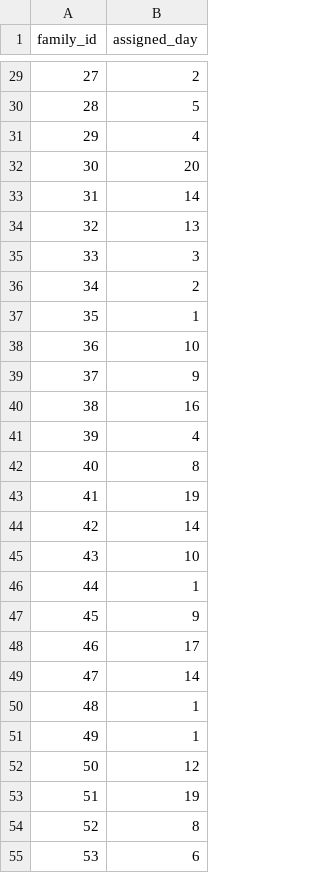
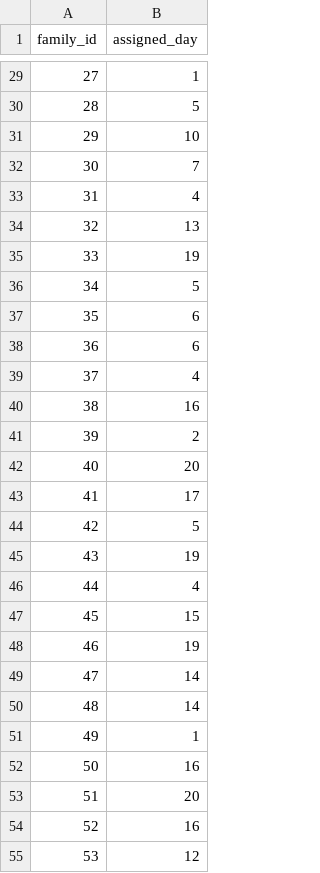
Before and after one commit to mabrow05/Santa, a CSV file: code/submission_optimal.csv, drawn as a sheet; only a part is shown, gaps mark what is left out; the diff covers the shown part only.

```diff
--- a/code/submission_optimal.csv
+++ b/code/submission_optimal.csv
@@ -29,27 +29,27 @@ family_id,assigned_day
-27,2
+27,1
 28,5
-29,4
-30,20
-31,14
+29,10
+30,7
+31,4
 32,13
-33,3
-34,2
-35,1
-36,10
-37,9
+33,19
+34,5
+35,6
+36,6
+37,4
 38,16
-39,4
-40,8
-41,19
-42,14
-43,10
-44,1
-45,9
-46,17
+39,2
+40,20
+41,17
+42,5
+43,19
+44,4
+45,15
+46,19
 47,14
-48,1
+48,14
 49,1
-50,12
-51,19
-52,8
-53,6
+50,16
+51,20
+52,16
+53,12
```
Also changed, not shown: 71 edited cells elsewhere in this file, 2 other files.
